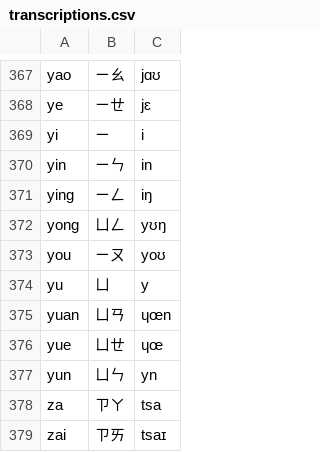
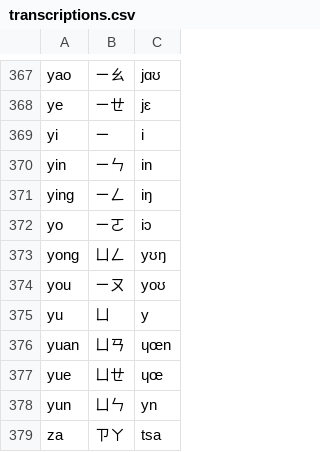
Before and after one commit to tsroten/dragonmapper, a CSV file: src/dragonmapper/data/transcriptions.csv, drawn as a sheet; only a part is shown, gaps mark what is left out; the shorter side is filled out with more unchanged rows; the diff names each change by its address in the sheet, - before the commit and + after, or states it on an @@ line.

Commit message:
Add transcription for yo (#34)

```diff
--- a/src/dragonmapper/data/transcriptions.csv
+++ b/src/dragonmapper/data/transcriptions.csv
+row 372: yo | ㄧㄛ | iɔ
```
Also changed, not shown: 1 other file.
